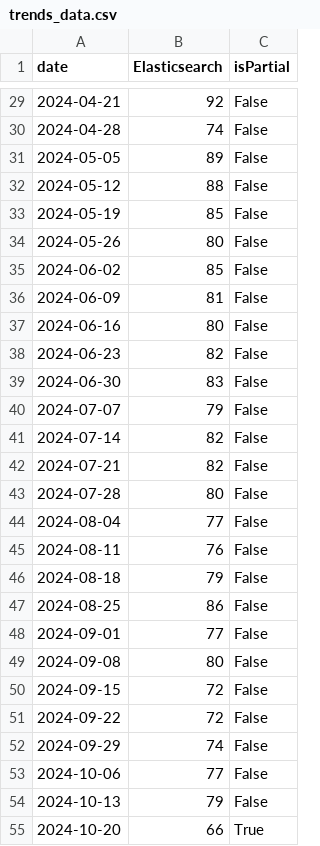
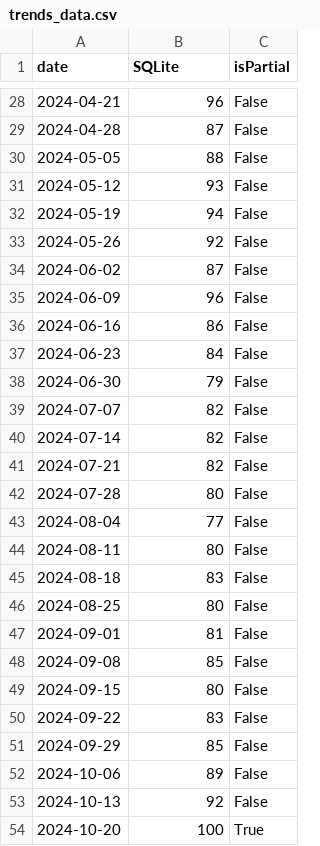
Before and after one commit to GodHad/DBMS-ranking-AI, a CSV file: trends_data.csv, drawn as a sheet; only a part is shown, gaps mark what is left out; the diff covers the shown part only.

```diff
--- a/trends_data.csv
+++ b/trends_data.csv
@@ -1 +1 @@
-date,Elasticsearch,isPartial
+date,SQLite,isPartial
@@ -29,13 +28,13 @@ date,Elasticsearch,isPartial
-2024-04-21,92,False
-2024-04-28,74,False
-2024-05-05,89,False
-2024-05-12,88,False
-2024-05-19,85,False
-2024-05-26,80,False
-2024-06-02,85,False
-2024-06-09,81,False
-2024-06-16,80,False
-2024-06-23,82,False
-2024-06-30,83,False
-2024-07-07,79,False
+2024-04-21,96,False
+2024-04-28,87,False
+2024-05-05,88,False
+2024-05-12,93,False
+2024-05-19,94,False
+2024-05-26,92,False
+2024-06-02,87,False
+2024-06-09,96,False
+2024-06-16,86,False
+2024-06-23,84,False
+2024-06-30,79,False
+2024-07-07,82,False
 2024-07-14,82,False
@@ -44,12 +43,12 @@ date,Elasticsearch,isPartial
 2024-08-04,77,False
-2024-08-11,76,False
-2024-08-18,79,False
-2024-08-25,86,False
-2024-09-01,77,False
-2024-09-08,80,False
-2024-09-15,72,False
-2024-09-22,72,False
-2024-09-29,74,False
-2024-10-06,77,False
-2024-10-13,79,False
-2024-10-20,66,True
+2024-08-11,80,False
+2024-08-18,83,False
+2024-08-25,80,False
+2024-09-01,81,False
+2024-09-08,85,False
+2024-09-15,80,False
+2024-09-22,83,False
+2024-09-29,85,False
+2024-10-06,89,False
+2024-10-13,92,False
+2024-10-20,100,True
```
Also changed, not shown: 1 removed row and 24 edited cells elsewhere in this file, trends_data_by_country_weekly.csv, 10 other files.
